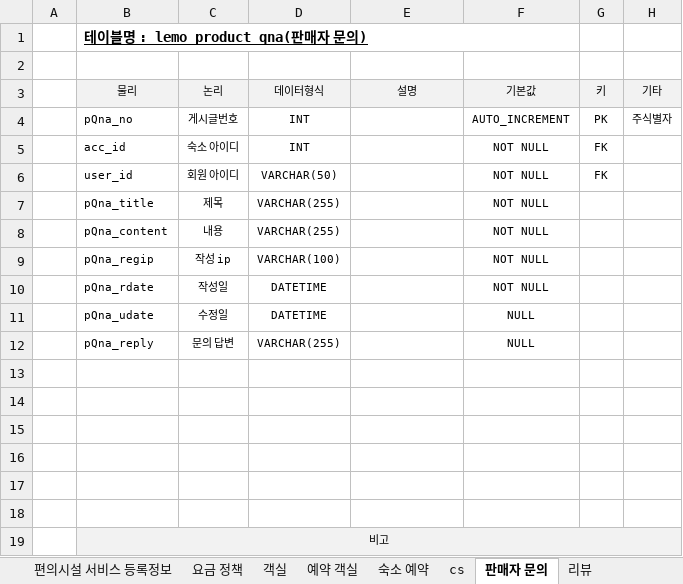
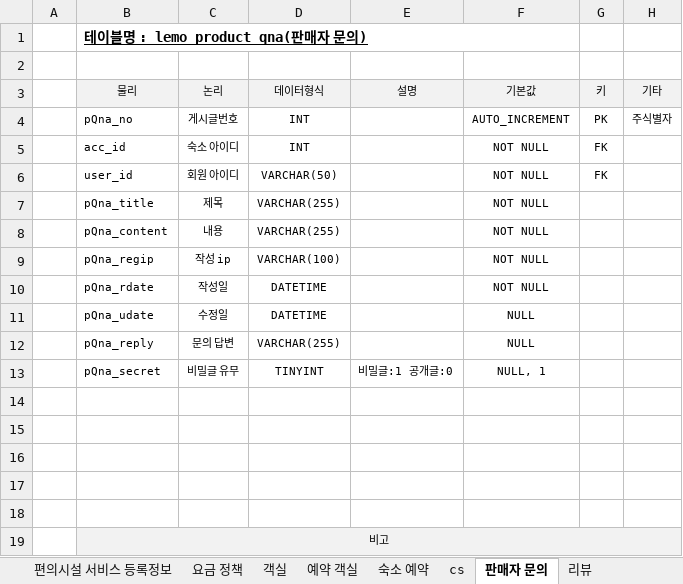
Before and after one commit to ooo3345sjh/LeMo, an Excel workbook: DB/LeMo 테이블 명세서 v1.0.xlsx, sheet 판매자 문의, drawn as a sheet; values as stored, in another font and other column widths than the file's, no borders; the diff names each change by its address in the sheet, - before the commit and + after, or states it on an @@ line.

```diff
--- a/DB/LeMo 테이블 명세서 v1.0.xlsx (sheet 판매자 문의)
+++ b/DB/LeMo 테이블 명세서 v1.0.xlsx (sheet 판매자 문의)
-row 13: (empty)
+row 13:  | pQna_secret | 비밀글 유무 | TINYINT | 비밀글:1 공개글:0 | NULL, 1
```
Also changed, not shown: sheet 수정이력, 22 other files.
